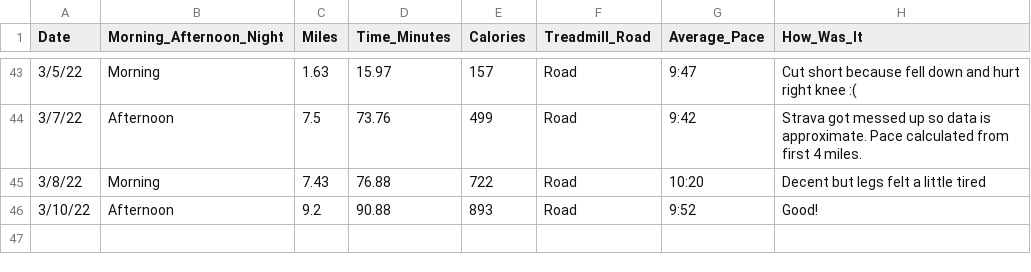
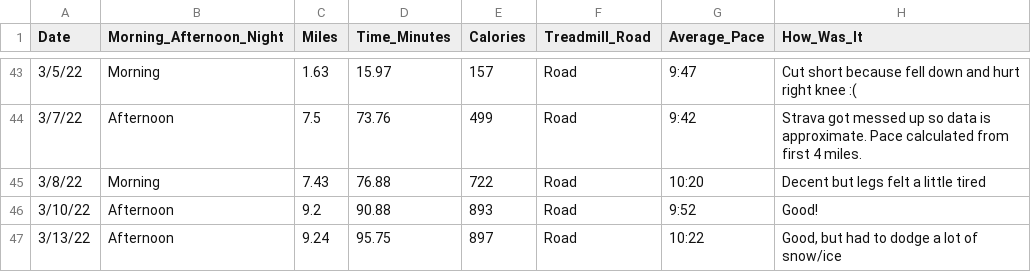
Before and after one commit to sara-venkatraman/Running, a CSV file: RunningData.csv, drawn as a sheet; only a part is shown, gaps mark what is left out; the diff names each change by its address in the sheet, - before the commit and + after, or states it on an @@ line.

```diff
--- a/RunningData.csv
+++ b/RunningData.csv
+row 47: 3/13/22 | Afternoon | 9.24 | 95.75 | 897 | Road | 10:22 | Good, but had to dodge a lot of snow/ice
```
Also changed, not shown: 2 other files.
